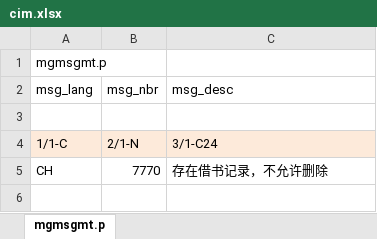
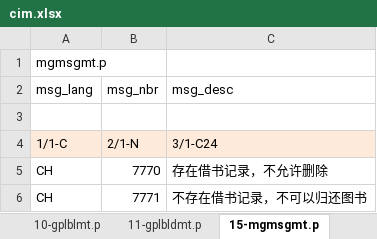
Before and after one commit to chrgu000/ss2k10, an Excel workbook: bookmg/initial/cim.xlsx, sheet 15-mgmsgmt.p, drawn as a sheet; values as stored, in another font and other column widths than the file's, no borders; the diff names each change by its address in the sheet, - before the commit and + after, or states it on an @@ line.

```diff
--- a/bookmg/initial/cim.xlsx (sheet 15-mgmsgmt.p)
+++ b/bookmg/initial/cim.xlsx (sheet 15-mgmsgmt.p)
-sheet tab: mgmsgmt.p
+sheet tab: 15-mgmsgmt.p
+sheet tab: 10-gplblmt.p
+sheet tab: 11-gplbldmt.p
+row 6: CH | 7771 | 不存在借书记录，不可以归还图书
```
Also changed, not shown: other sheet tabs, 11 other files.
